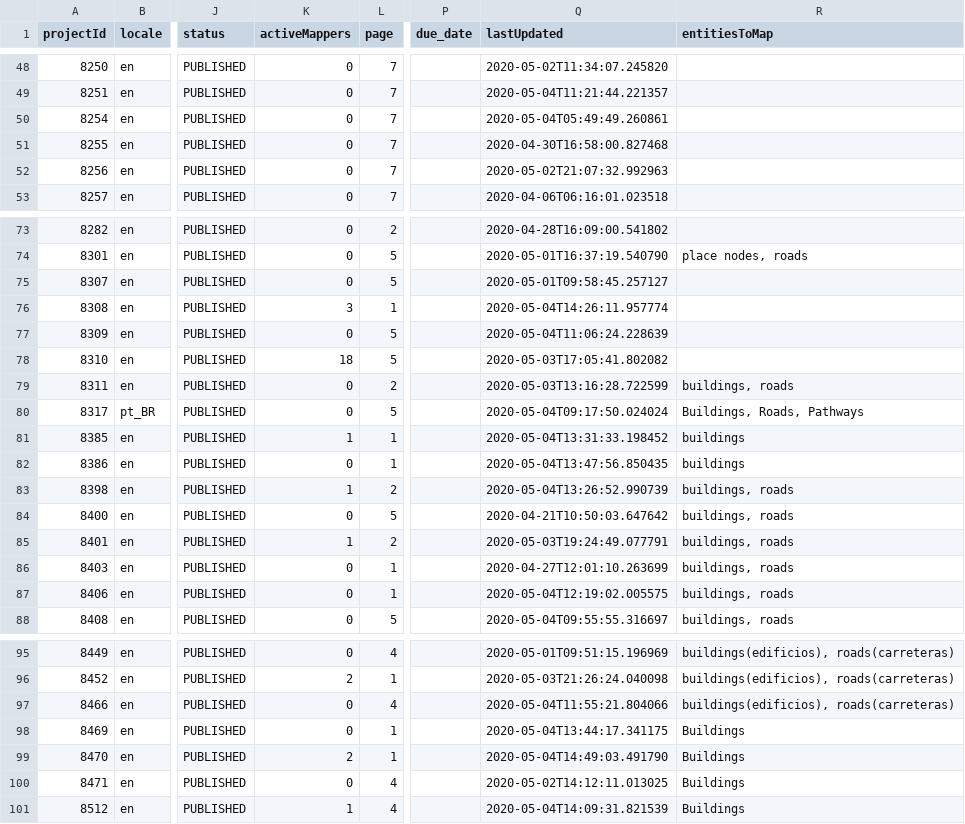
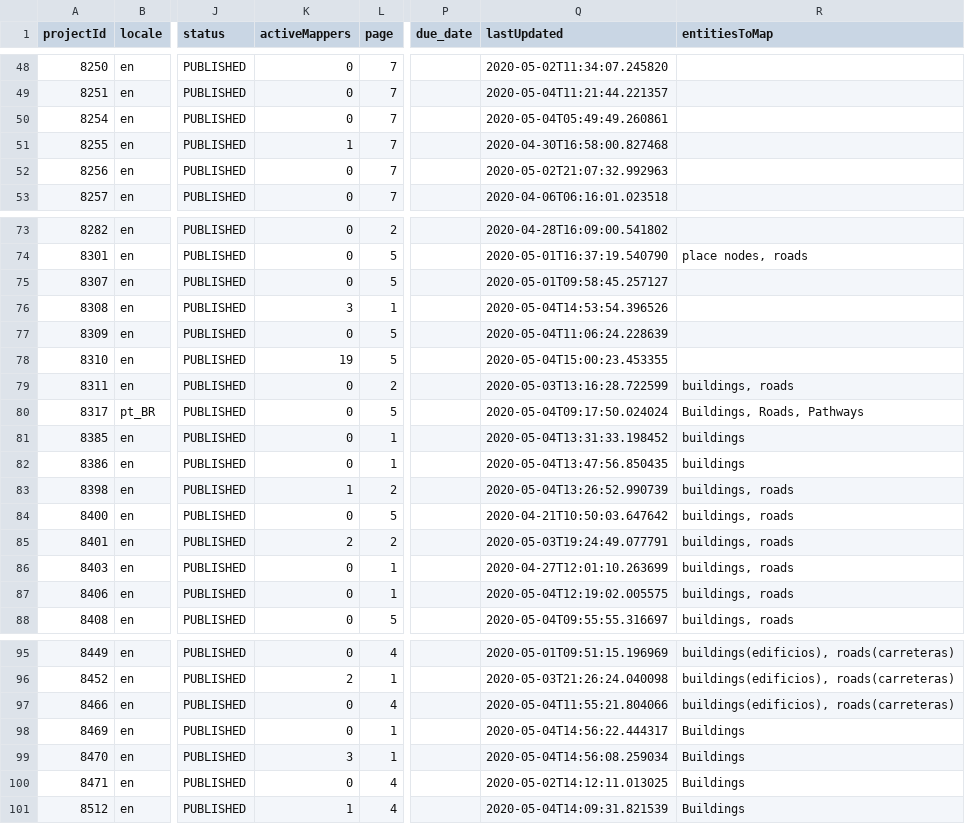
Before and after one commit to jarmokivekas/hotosm-activation-gis-data, a CSV file: 2019-12-covid-19/TM-status-report.csv, drawn as a sheet; only a part is shown, gaps mark what is left out; the diff names each change by its address in the sheet, - before the commit and + after, or states it on an @@ line.

Commit message:
update covid-19 reports 2020-05-04T18:01:16+03:00

```diff
--- a/2019-12-covid-19/TM-status-report.csv
+++ b/2019-12-covid-19/TM-status-report.csv
-K51 (activeMappers): 0
+K51 (activeMappers): 1
-Q76 (lastUpdated): 2020-05-04T14:26:11.957774
+Q76 (lastUpdated): 2020-05-04T14:53:54.396526
-K78 (activeMappers): 18
+K78 (activeMappers): 19
-Q78 (lastUpdated): 2020-05-03T17:05:41.802082
+Q78 (lastUpdated): 2020-05-04T15:00:23.453355
-K81 (activeMappers): 1
+K81 (activeMappers): 0
-K85 (activeMappers): 1
+K85 (activeMappers): 2
-Q98 (lastUpdated): 2020-05-04T13:44:17.341175
+Q98 (lastUpdated): 2020-05-04T14:56:22.444317
-K99 (activeMappers): 2
+K99 (activeMappers): 3
-Q99 (lastUpdated): 2020-05-04T14:49:03.491790
+Q99 (lastUpdated): 2020-05-04T14:56:08.259034
```
Also changed, not shown: 1 other file.
